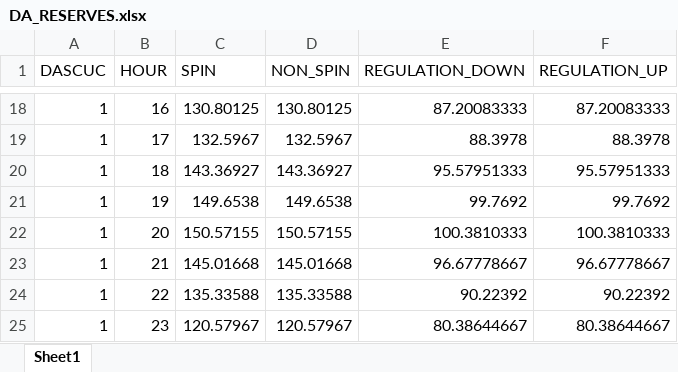
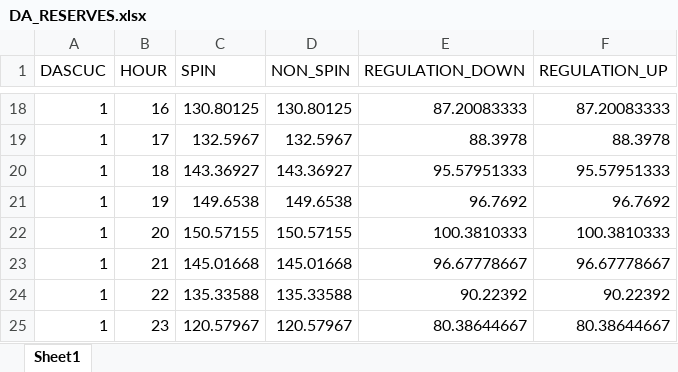
Before and after one commit to NREL/FESTIV_MODEL, an Excel workbook: Input/Training/TIMESERIES/DA_RESERVES.xlsx, sheet Sheet1, drawn as a sheet; only a part is shown, gaps mark what is left out; values as stored, in another font and other column widths than the file's, no borders; the diff names each change by its address in the sheet, - before the commit and + after, or states it on an @@ line.

```diff
--- a/Input/Training/TIMESERIES/DA_RESERVES.xlsx (sheet Sheet1)
+++ b/Input/Training/TIMESERIES/DA_RESERVES.xlsx (sheet Sheet1)
-E21 (REGULATION_DOWN): 99.7692
+E21 (REGULATION_DOWN): 96.7692
-F21 (REGULATION_UP): 99.7692
+F21 (REGULATION_UP): 96.7692
```
Also changed, not shown: Input/Training/TIMESERIES/RTC_VG.xlsx, Input/Training/TIMESERIES/RTD_VG.xlsx, 7 other files.
